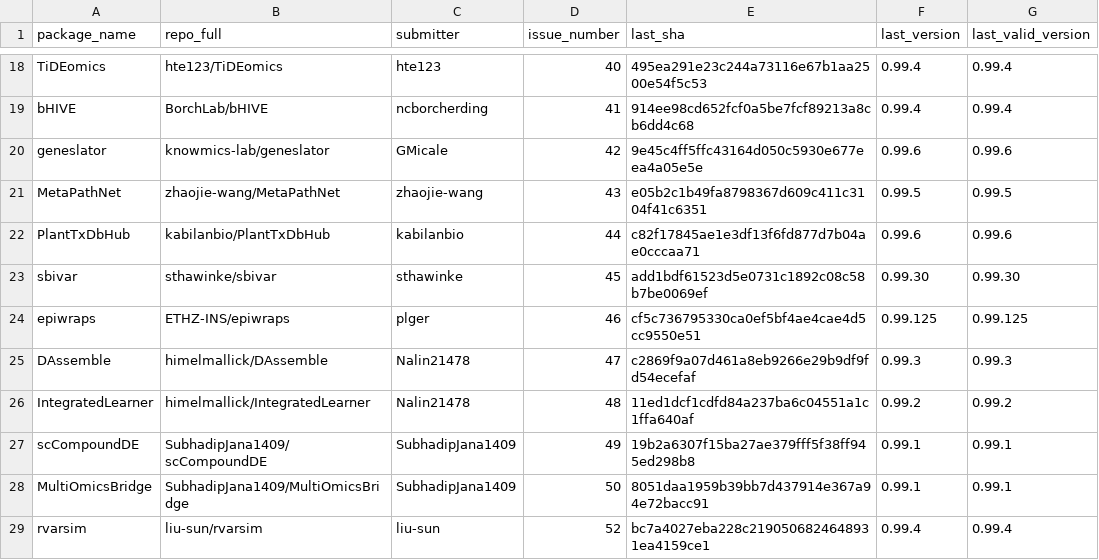
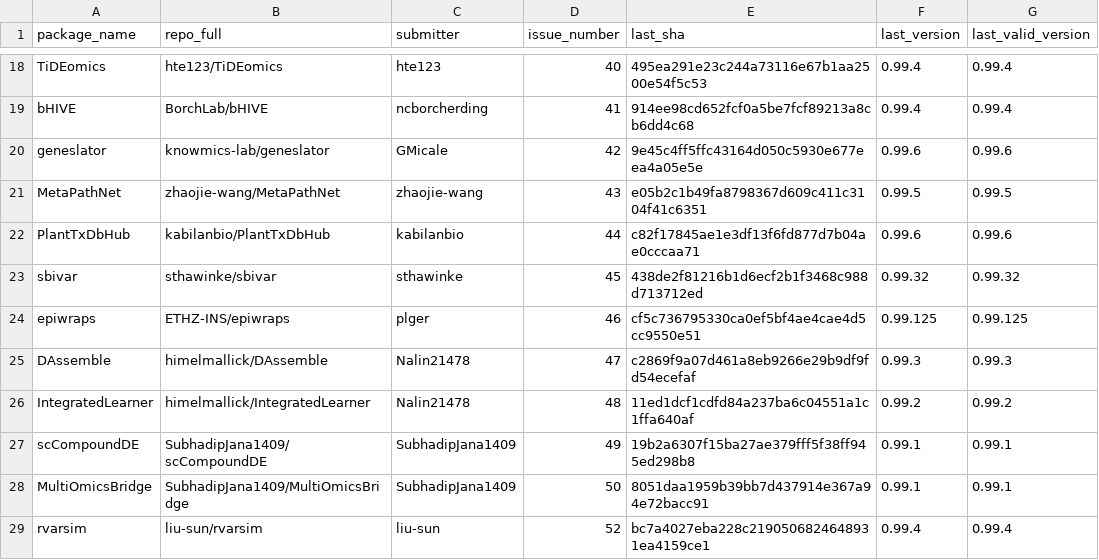
Before and after one commit to Bioconductor/BiocContributions, a CSV file: submissions/submitted_packages.csv, drawn as a sheet; only a part is shown, gaps mark what is left out.

Commit message:
Update build SHAs and versions

```diff
--- a/submissions/submitted_packages.csv
+++ b/submissions/submitted_packages.csv
@@ -22,3 +22,3 @@ MetaPathNet,zhaojie-wang/MetaPathNet,zhaojie-wang,43,e05b2c1b49fa8798367d609c411
 PlantTxDbHub,kabilanbio/PlantTxDbHub,kabilanbio,44,c82f17845ae1e3df13f6fd877d7b04ae0cccaa71,0.99.6,0.99.6
-sbivar,sthawinke/sbivar,sthawinke,45,add1bdf61523d5e0731c1892c08c58b7be0069ef,0.99.30,0.99.30
+sbivar,sthawinke/sbivar,sthawinke,45,438de2f81216b1d6ecf2b1f3468c988d713712ed,0.99.32,0.99.32
 epiwraps,ETHZ-INS/epiwraps,plger,46,cf5c736795330ca0ef5bf4ae4cae4d5cc9550e51,0.99.125,0.99.125
```
